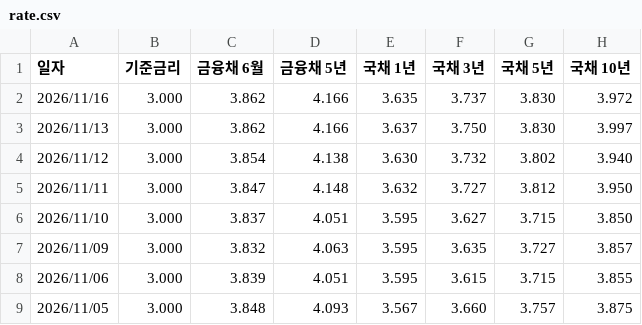
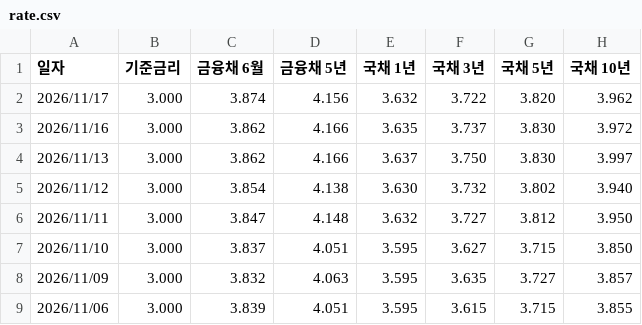
Before and after one commit to acktsap/interest-rate, a CSV file: rate.csv, drawn as a sheet; only a part is shown; the shorter side is filled out with more unchanged rows.

```diff
--- a/rate.csv
+++ b/rate.csv
@@ -1,2 +1,3 @@
 일자,기준금리,금융채 6월,금융채 5년,국채 1년,국채 3년,국채 5년,국채 10년
+2026/11/17,3.000,3.874,4.156,3.632,3.722,3.820,3.962
 2026/11/16,3.000,3.862,4.166,3.635,3.737,3.830,3.972
```
Also changed, not shown: 1 other file.
